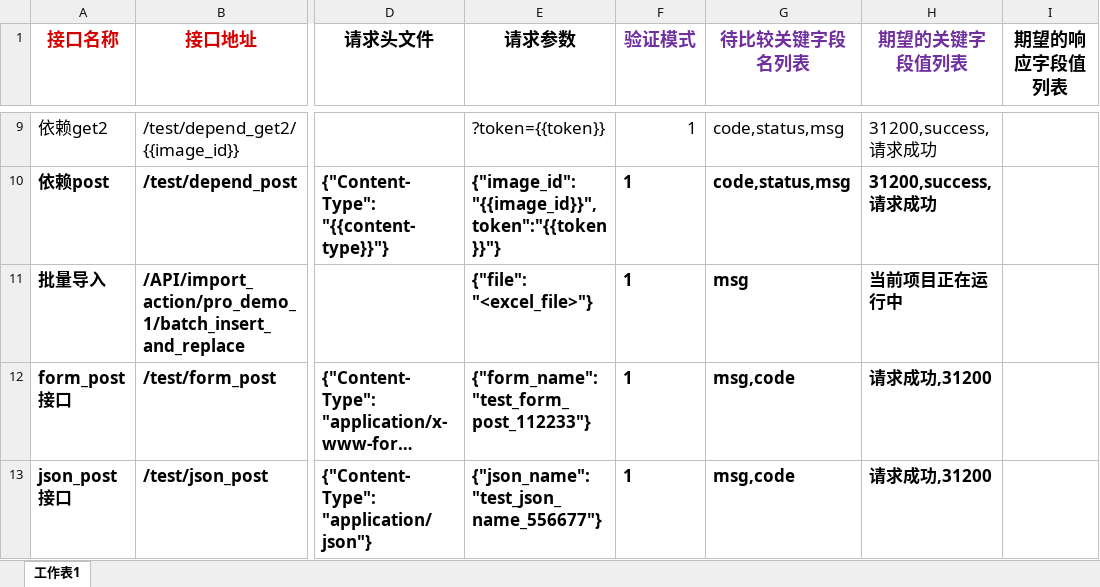
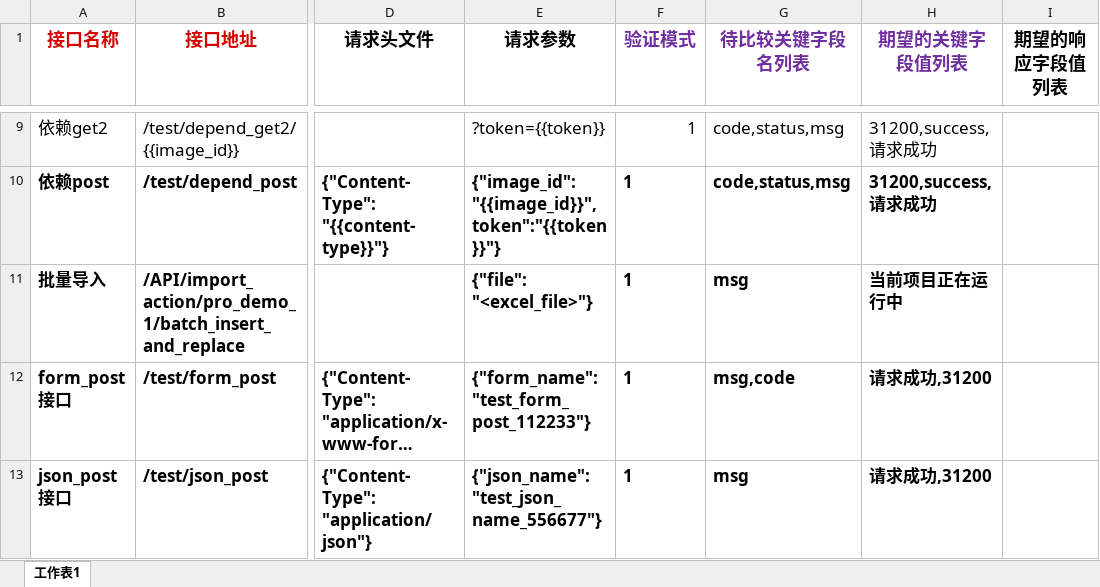
Before and after one commit to micllo/pythonApi, an Excel workbook: tmp/upload_case_file.xlsx, sheet 工作表1, drawn as a sheet; only a part is shown, gaps mark what is left out; long unchanged cells end in …; values as stored, in another font and other column widths than the file's, no borders; the diff names each change by its address in the sheet, - before the commit and + after, or states it on an @@ line.

```diff
--- a/tmp/upload_case_file.xlsx (sheet 工作表1)
+++ b/tmp/upload_case_file.xlsx (sheet 工作表1)
-G13 (待比较关键字段名列表): msg,code
+G13 (待比较关键字段名列表): msg
```
Also changed, not shown: 3 other files.
